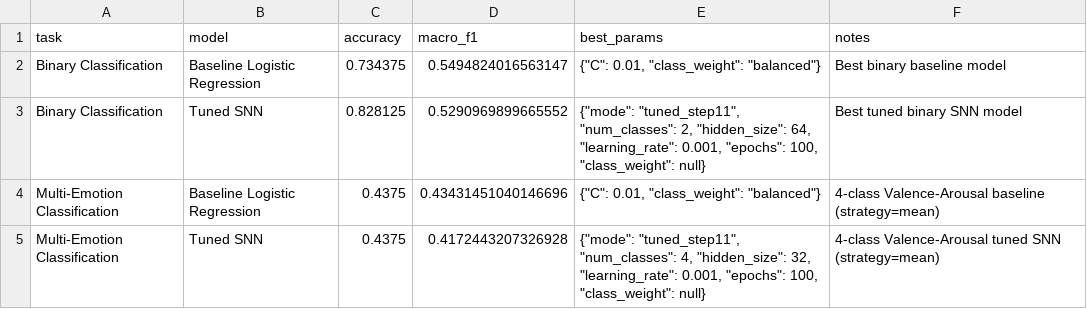
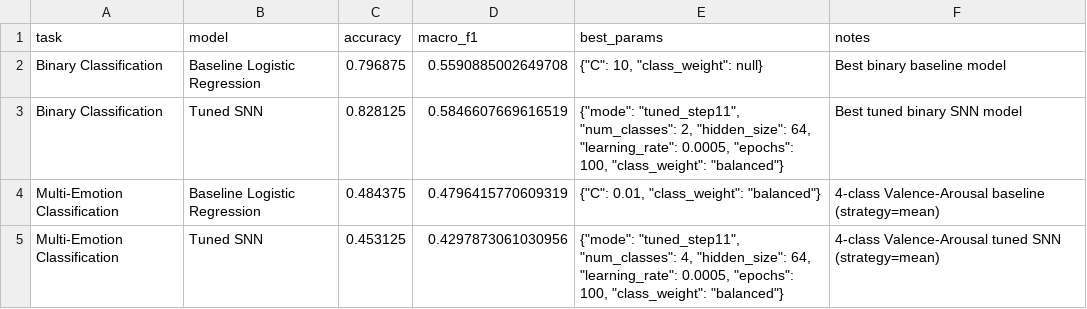
Before and after one commit to abedzeben/eeg-emotion-recognition-snn, a CSV file: results/metrics/results_summary.csv, drawn as a sheet.

```diff
--- a/results/metrics/results_summary.csv
+++ b/results/metrics/results_summary.csv
@@ -1,5 +1,5 @@
 task,model,accuracy,macro_f1,best_params,notes
-Binary Classification,Baseline Logistic Regression,0.734375,0.5494824016563147,"{""C"": 0.01, ""class_weight"": ""balanced""}",Best binary baseline model
-Binary Classification,Tuned SNN,0.828125,0.5290969899665552,"{""mode"": ""tuned_step11"", ""num_classes"": 2, ""hidden_size"": 64, ""learning_rate"": 0.001, ""epochs"": 100, ""class_weight"": null}",Best tuned binary SNN model
-Multi-Emotion Classification,Baseline Logistic Regression,0.4375,0.43431451040146696,"{""C"": 0.01, ""class_weight"": ""balanced""}",4-class Valence-Arousal baseline (strategy=mean)
-Multi-Emotion Classification,Tuned SNN,0.4375,0.4172443207326928,"{""mode"": ""tuned_step11"", ""num_classes"": 4, ""hidden_size"": 32, ""learning_rate"": 0.001, ""epochs"": 100, ""class_weight"": null}",4-class Valence-Arousal tuned SNN (strategy=mean)
+Binary Classification,Baseline Logistic Regression,0.796875,0.5590885002649708,"{""C"": 10, ""class_weight"": null}",Best binary baseline model
+Binary Classification,Tuned SNN,0.828125,0.5846607669616519,"{""mode"": ""tuned_step11"", ""num_classes"": 2, ""hidden_size"": 64, ""learning_rate"": 0.0005, ""epochs"": 100, ""class_weight"": ""balanced""}",Best tuned binary SNN model
+Multi-Emotion Classification,Baseline Logistic Regression,0.484375,0.4796415770609319,"{""C"": 0.01, ""class_weight"": ""balanced""}",4-class Valence-Arousal baseline (strategy=mean)
+Multi-Emotion Classification,Tuned SNN,0.453125,0.4297873061030956,"{""mode"": ""tuned_step11"", ""num_classes"": 4, ""hidden_size"": 64, ""learning_rate"": 0.0005, ""epochs"": 100, ""class_weight"": ""balanced""}",4-class Valence-Arousal tuned SNN (strategy=mean)
```
Also changed, not shown: 10 other files.
